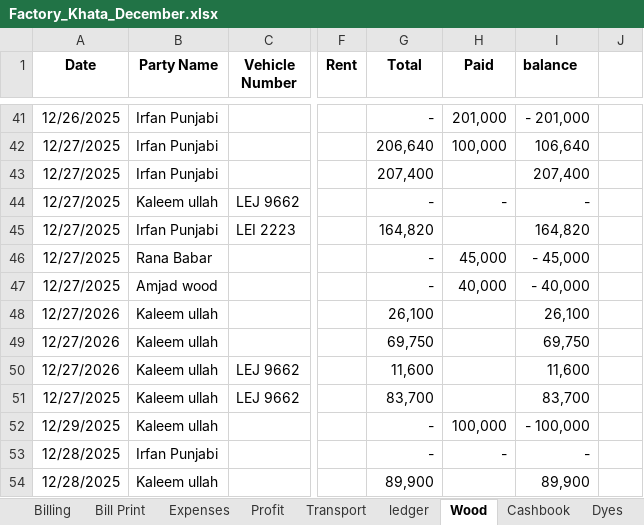
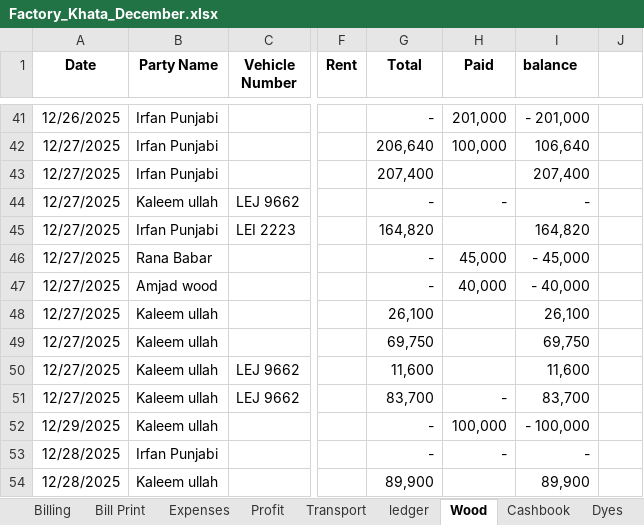
Before and after one commit to omerrazzaq4/AlHamd_Dec, an Excel workbook: Factory_Khata_December.xlsx, sheet Wood, drawn as a sheet; only a part is shown, gaps mark what is left out; values as stored, in another font and other column widths than the file's, no borders; charts and pictures and table styles not drawn; the diff names each change by its address in the sheet, - before the commit and + after, or states it on an @@ line.

Commit message:
Add files via upload

```diff
--- a/Factory_Khata_December.xlsx (sheet Wood)
+++ b/Factory_Khata_December.xlsx (sheet Wood)
-A48:A50 (Date): 12/27/2026
+A48:A50 (Date): 12/27/2025
-H51 (Paid): (empty)
+H51 (Paid): -
```
